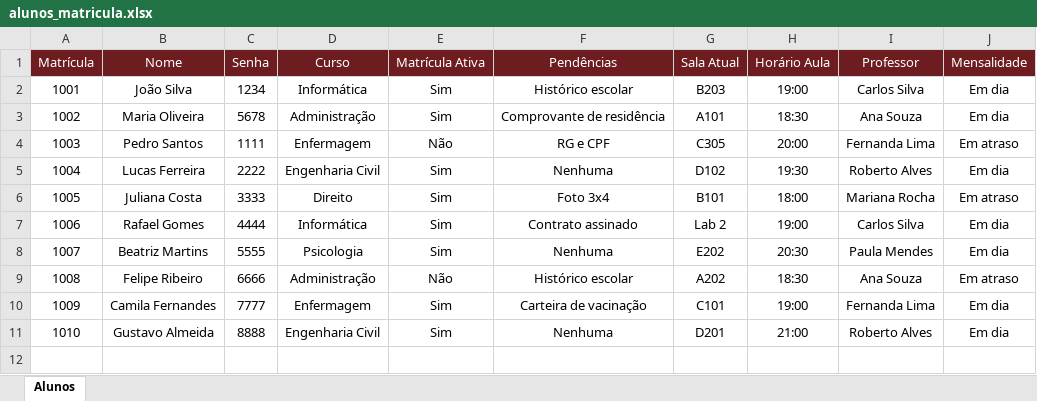
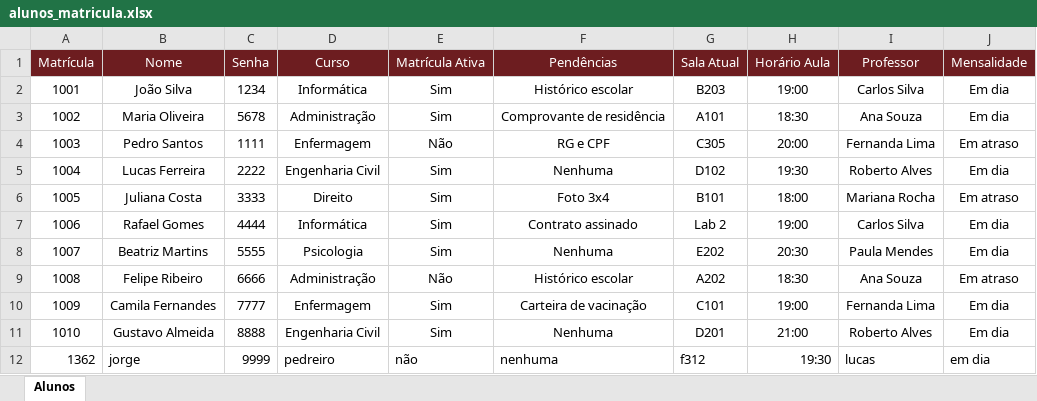
Before and after one commit to nextbusinessaumatic-ui/Sistema-NBA, an Excel workbook: alunos_matricula.xlsx, sheet Alunos, drawn as a sheet; values as stored, in another font and other column widths than the file's, no borders; the diff names each change by its address in the sheet, - before the commit and + after, or states it on an @@ line.

```diff
--- a/alunos_matricula.xlsx (sheet Alunos)
+++ b/alunos_matricula.xlsx (sheet Alunos)
+row 12: 1362 | jorge | 9999 | pedreiro | não | nenhuma | f312 | 19:30 | lucas | em dia
```
Also changed, not shown: 1 other file.
